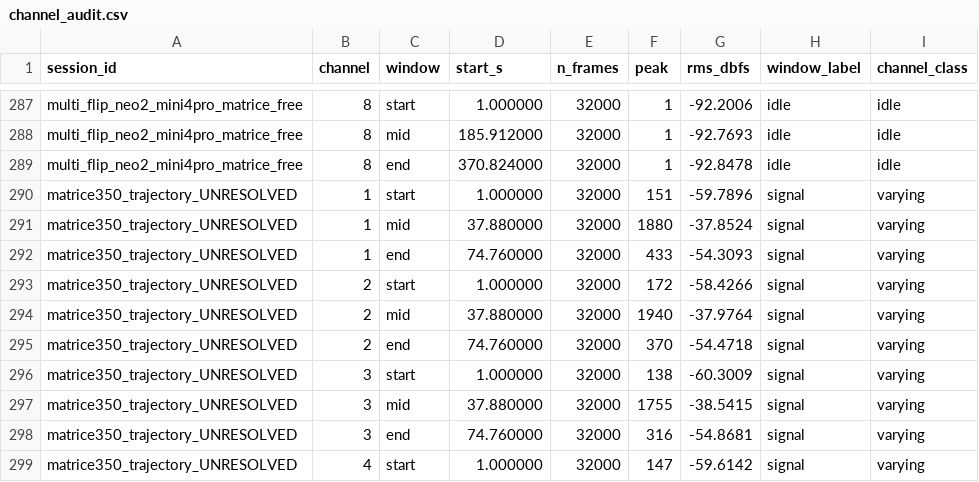
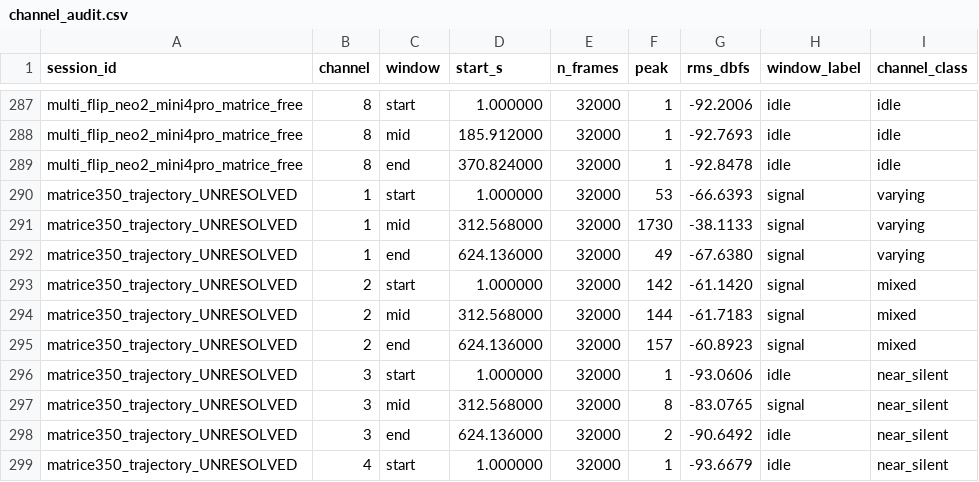
Before and after one commit to andrekuros/acustic-detection-dataset-eval, a CSV file: channel_audit.csv, drawn as a sheet; only a part is shown, gaps mark what is left out; the diff covers the shown part only.

```diff
--- a/channel_audit.csv
+++ b/channel_audit.csv
@@ -289,11 +289,11 @@ multi_flip_neo2_mini4pro_matrice_free,8,mid,185.912000,32000,1,-92.7693,idle,idl
 multi_flip_neo2_mini4pro_matrice_free,8,end,370.824000,32000,1,-92.8478,idle,idle
-matrice350_trajectory_UNRESOLVED,1,start,1.000000,32000,151,-59.7896,signal,varying
-matrice350_trajectory_UNRESOLVED,1,mid,37.880000,32000,1880,-37.8524,signal,varying
-matrice350_trajectory_UNRESOLVED,1,end,74.760000,32000,433,-54.3093,signal,varying
-matrice350_trajectory_UNRESOLVED,2,start,1.000000,32000,172,-58.4266,signal,varying
-matrice350_trajectory_UNRESOLVED,2,mid,37.880000,32000,1940,-37.9764,signal,varying
-matrice350_trajectory_UNRESOLVED,2,end,74.760000,32000,370,-54.4718,signal,varying
-matrice350_trajectory_UNRESOLVED,3,start,1.000000,32000,138,-60.3009,signal,varying
-matrice350_trajectory_UNRESOLVED,3,mid,37.880000,32000,1755,-38.5415,signal,varying
-matrice350_trajectory_UNRESOLVED,3,end,74.760000,32000,316,-54.8681,signal,varying
-matrice350_trajectory_UNRESOLVED,4,start,1.000000,32000,147,-59.6142,signal,varying
+matrice350_trajectory_UNRESOLVED,1,start,1.000000,32000,53,-66.6393,signal,varying
+matrice350_trajectory_UNRESOLVED,1,mid,312.568000,32000,1730,-38.1133,signal,varying
+matrice350_trajectory_UNRESOLVED,1,end,624.136000,32000,49,-67.6380,signal,varying
+matrice350_trajectory_UNRESOLVED,2,start,1.000000,32000,142,-61.1420,signal,mixed
+matrice350_trajectory_UNRESOLVED,2,mid,312.568000,32000,144,-61.7183,signal,mixed
+matrice350_trajectory_UNRESOLVED,2,end,624.136000,32000,157,-60.8923,signal,mixed
+matrice350_trajectory_UNRESOLVED,3,start,1.000000,32000,1,-93.0606,idle,near_silent
+matrice350_trajectory_UNRESOLVED,3,mid,312.568000,32000,8,-83.0765,signal,near_silent
+matrice350_trajectory_UNRESOLVED,3,end,624.136000,32000,2,-90.6492,idle,near_silent
+matrice350_trajectory_UNRESOLVED,4,start,1.000000,32000,1,-93.6679,idle,near_silent
```
Also changed, not shown: 52 edited cells elsewhere in this file, catalog.csv, 2 other files.
